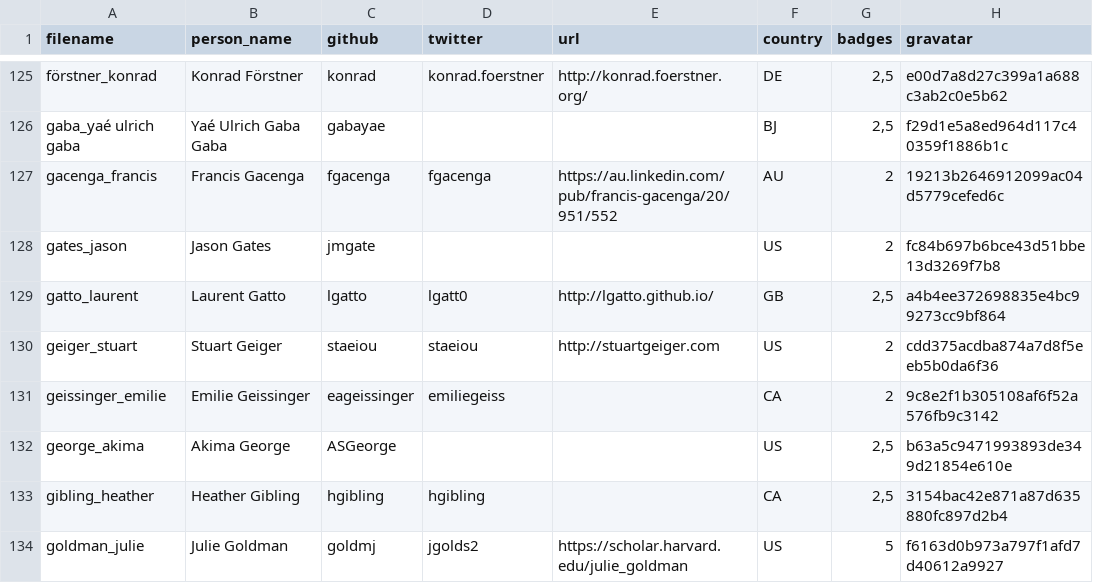
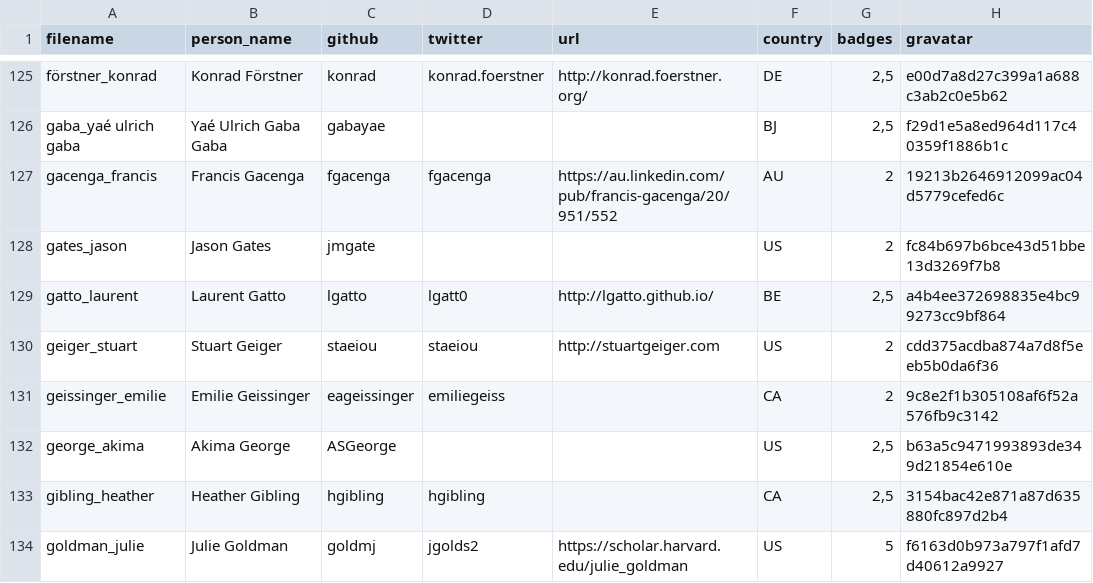
Before and after one commit to hpc-carpentry/hpc-carpentry.github.io, a CSV file: _data/publish_instructors.csv, drawn as a sheet; only a part is shown, gaps mark what is left out; the diff names each change by its address in the sheet, - before the commit and + after, or states it on an @@ line.

Commit message:
Updating instructor records

```diff
--- a/_data/publish_instructors.csv
+++ b/_data/publish_instructors.csv
-F129 (country): GB
+F129 (country): BE
```
